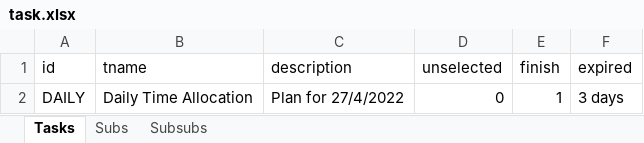
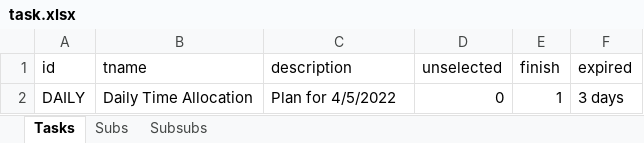
Before and after one commit to thinhhoang95/pay-me, an Excel workbook: task.xlsx, sheet Tasks, drawn as a sheet; values as stored, in another font and other column widths than the file's, no borders; the diff names each change by its address in the sheet, - before the commit and + after, or states it on an @@ line.

```diff
--- a/task.xlsx (sheet Tasks)
+++ b/task.xlsx (sheet Tasks)
-C2 (description): Plan for 27/4/2022
+C2 (description): Plan for 4/5/2022
```
Also changed, not shown: sheet Subsubs, sheet Subs, 21 other files.
